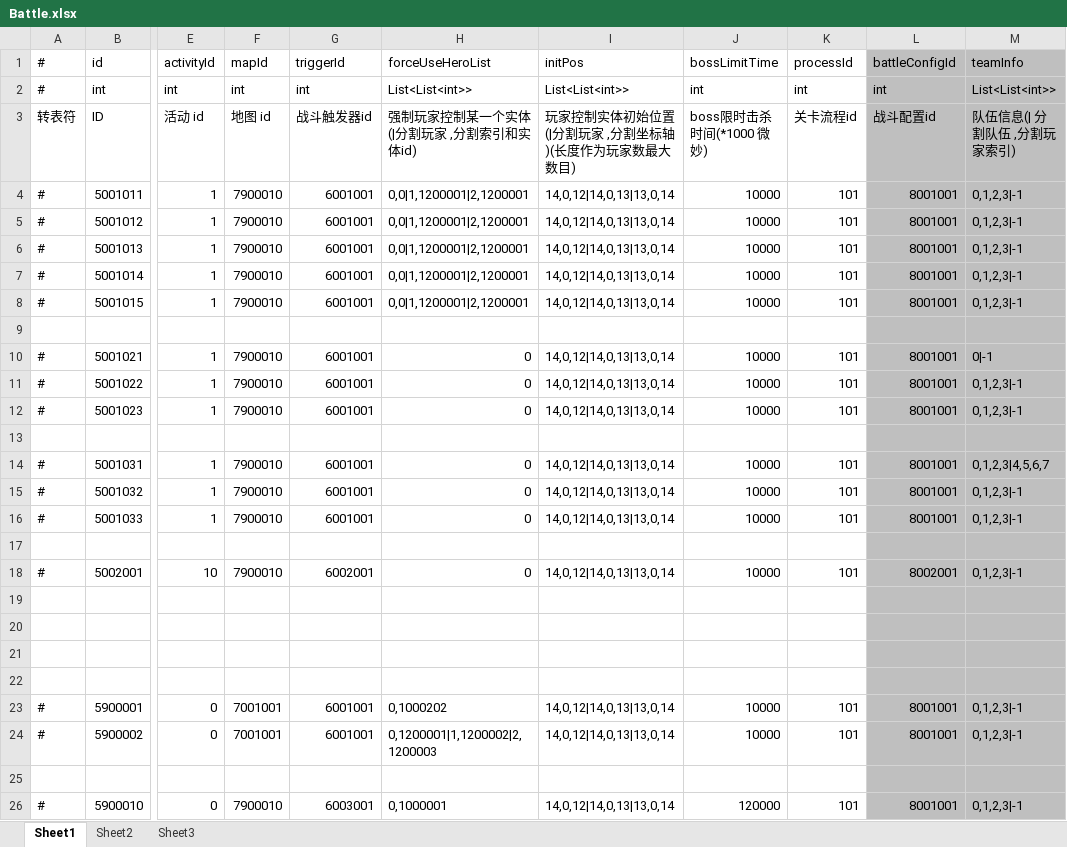
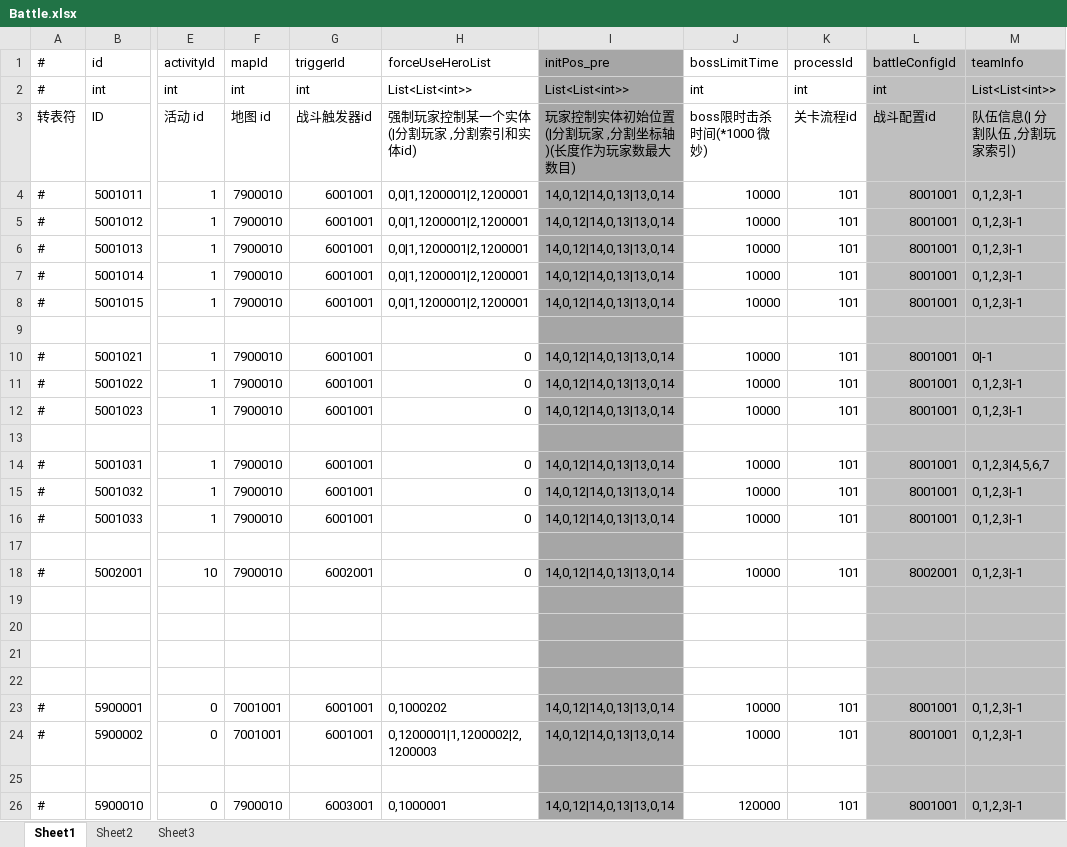
Before and after one commit to thanklzhang/001_GameFramework_Config, an Excel workbook: data_config/Battle.xlsx, sheet Sheet1, drawn as a sheet; only a part is shown, gaps mark what is left out; values as stored, in another font and other column widths than the file's, no borders; the diff names each change by its address in the sheet, - before the commit and + after, or states it on an @@ line.

Commit message:
【battle】战斗流程修改

```diff
--- a/data_config/Battle.xlsx (sheet Sheet1)
+++ b/data_config/Battle.xlsx (sheet Sheet1)
-I1: initPos
+I1: initPos_pre
-I1:I26 fill: none
+I1:I26 fill: #A6A6A6
```
Also changed, not shown: data_config/BattleMap.xlsx, data_config/BattleProcessWaveReward.xlsx, 13 other files.
